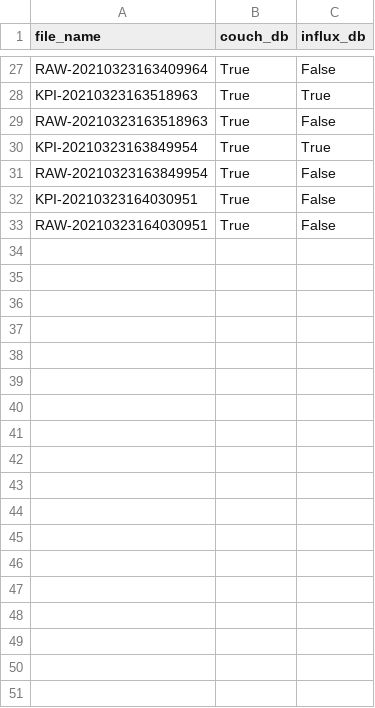
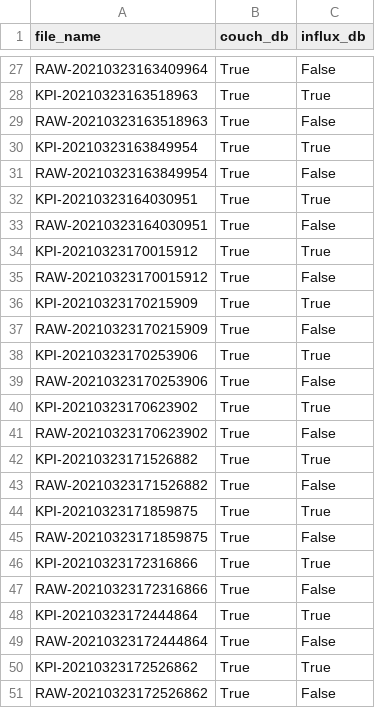
Before and after one commit to arma966/ConditionPanda, a CSV file: Scripts/history_table.csv, drawn as a sheet; only a part is shown, gaps mark what is left out.

```diff
--- a/Scripts/history_table.csv
+++ b/Scripts/history_table.csv
@@ -31,3 +31,21 @@ KPI-20210323163849954,True,True
 RAW-20210323163849954,True,False
-KPI-20210323164030951,True,False
+KPI-20210323164030951,True,True
 RAW-20210323164030951,True,False
+KPI-20210323170015912,True,True
+RAW-20210323170015912,True,False
+KPI-20210323170215909,True,True
+RAW-20210323170215909,True,False
+KPI-20210323170253906,True,True
+RAW-20210323170253906,True,False
+KPI-20210323170623902,True,True
+RAW-20210323170623902,True,False
+KPI-20210323171526882,True,True
+RAW-20210323171526882,True,False
+KPI-20210323171859875,True,True
+RAW-20210323171859875,True,False
+KPI-20210323172316866,True,True
+RAW-20210323172316866,True,False
+KPI-20210323172444864,True,True
+RAW-20210323172444864,True,False
+KPI-20210323172526862,True,True
+RAW-20210323172526862,True,False
```
Also changed, not shown: 1 other file.
